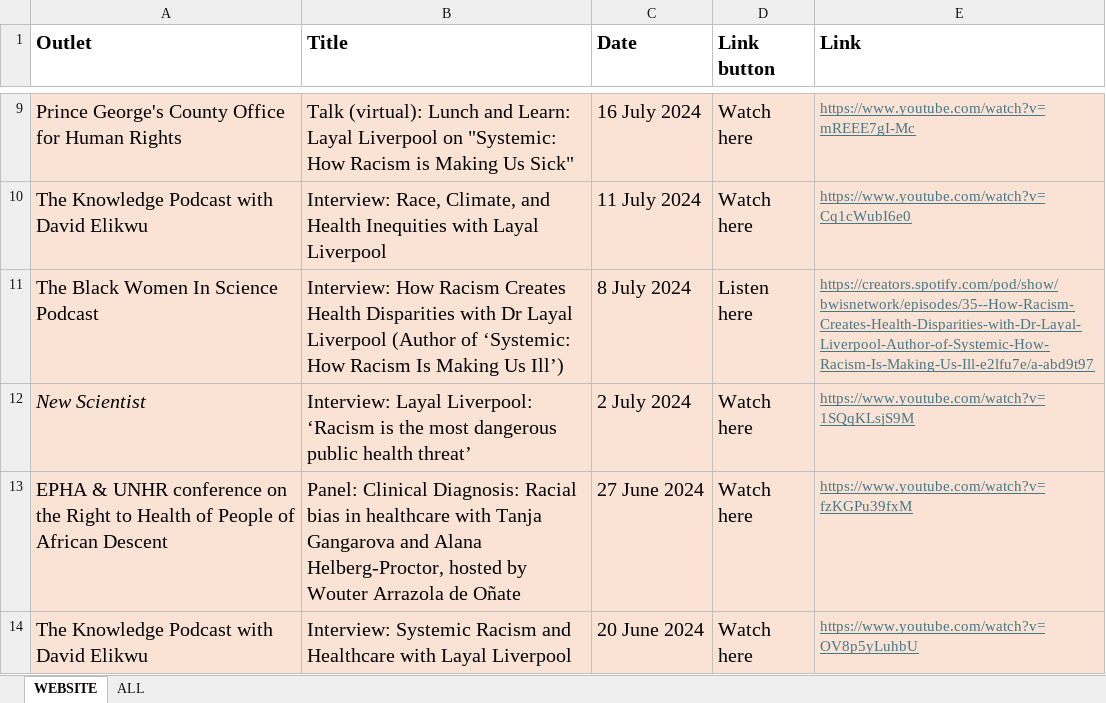
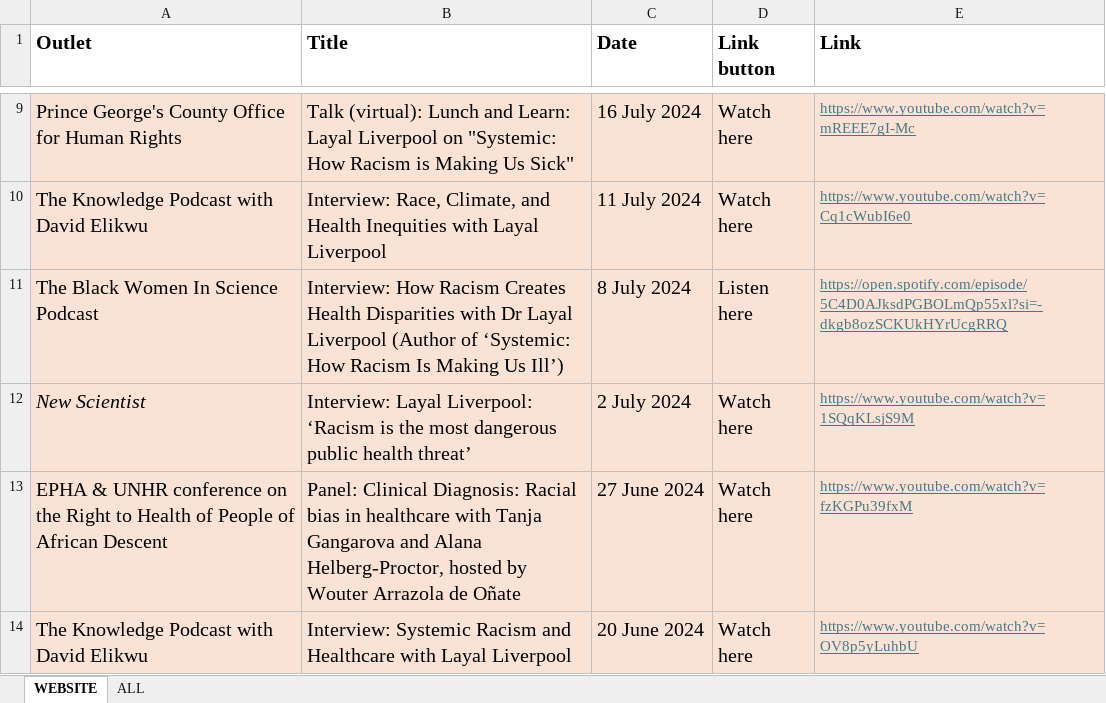
Before and after one commit to layallivs/layallivs.github.io, an Excel workbook: data/press.xlsx, sheet WEBSITE, drawn as a sheet; only a part is shown, gaps mark what is left out; values as stored, in another font and other column widths than the file's, no borders; charts and pictures not drawn; the diff names each change by its address in the sheet, - before the commit and + after, or states it on an @@ line.

```diff
--- a/data/press.xlsx (sheet WEBSITE)
+++ b/data/press.xlsx (sheet WEBSITE)
-E11 (Link): https://creators.spotify.com/pod/show/bwisnetwork/episodes/35--How-Racism-Creates-Health-Disparities-with-Dr-Layal-Liverpool-Author-of-Systemic-How-Racism-Is-Making-Us-Ill-e2lfu7e/a-abd9t97
+E11 (Link): https://open.spotify.com/episode/5C4D0AJksdPGBOLmQp55xl?si=-dkgb8ozSCKUkHYrUcgRRQ
```
Also changed, not shown: charts or pictures, 48 other files.
